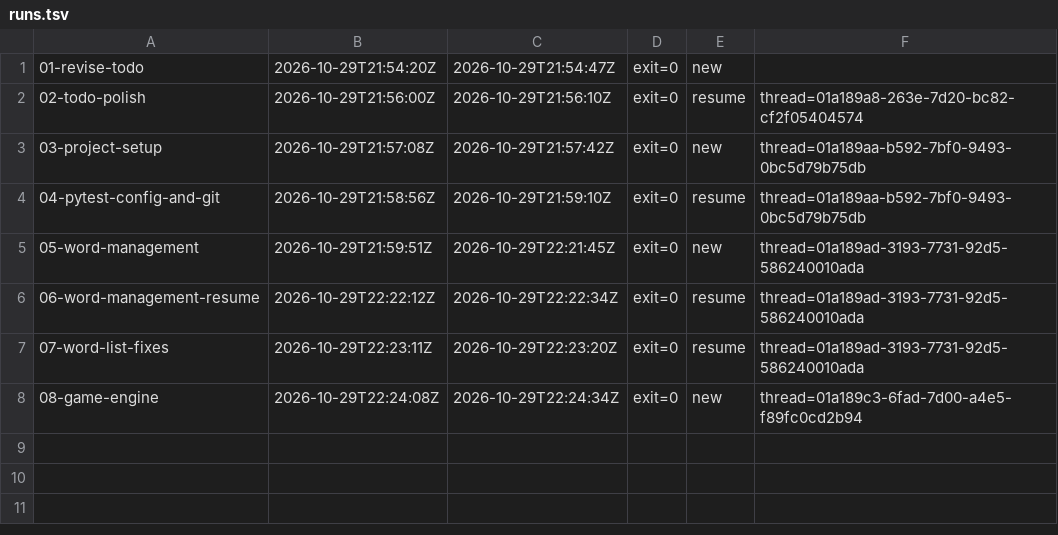
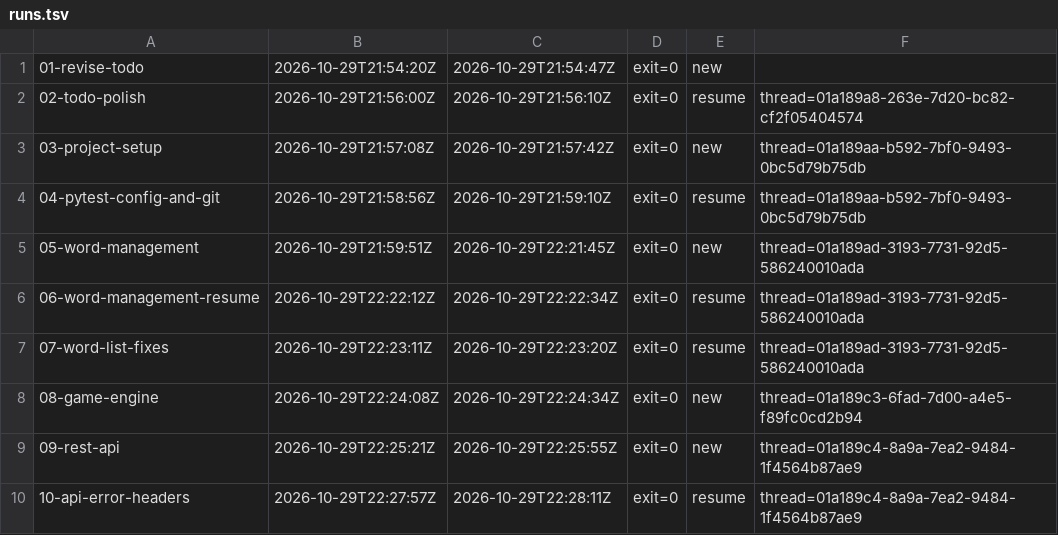
Before and after one commit to Aaron193/hangman-web-app, a TSV file: prompts/runs.tsv, drawn as a sheet; the diff names each change by its address in the sheet, - before the commit and + after, or states it on an @@ line.

```diff
--- a/prompts/runs.tsv
+++ b/prompts/runs.tsv
+row 9: 09-rest-api | 2026-10-29T22:25:21Z | 2026-10-29T22:25:55Z | exit=0 | new | thread=01a189c4-8a9a-7ea2-9484-1f4564b87ae9
+row 10: 10-api-error-headers | 2026-10-29T22:27:57Z | 2026-10-29T22:28:11Z | exit=0 | resume | thread=01a189c4-8a9a-7ea2-9484-1f4564b87ae9
```
Also changed, not shown: 9 other files.
